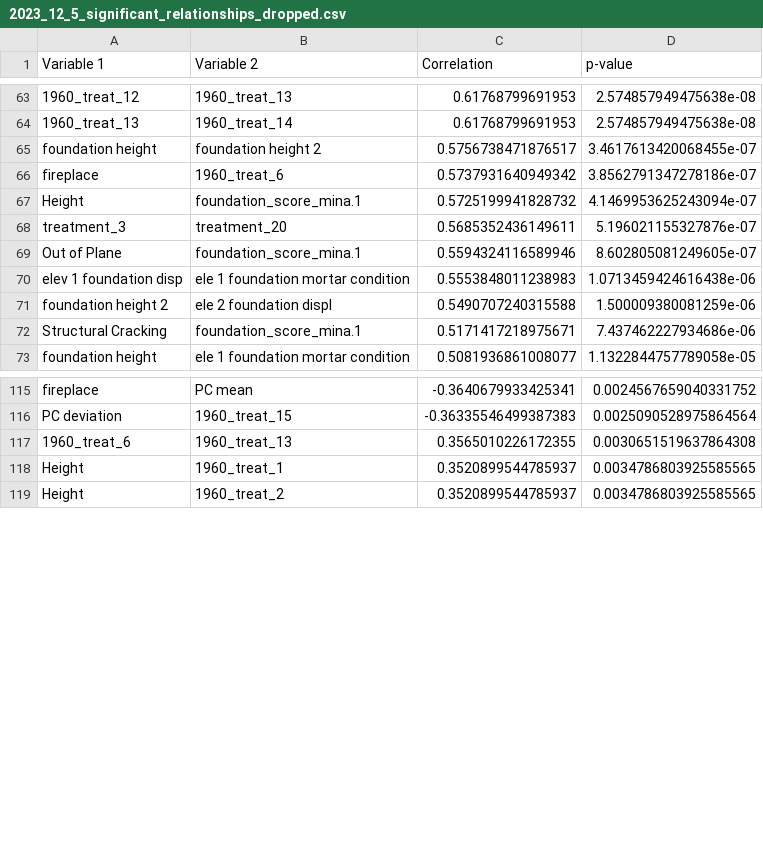
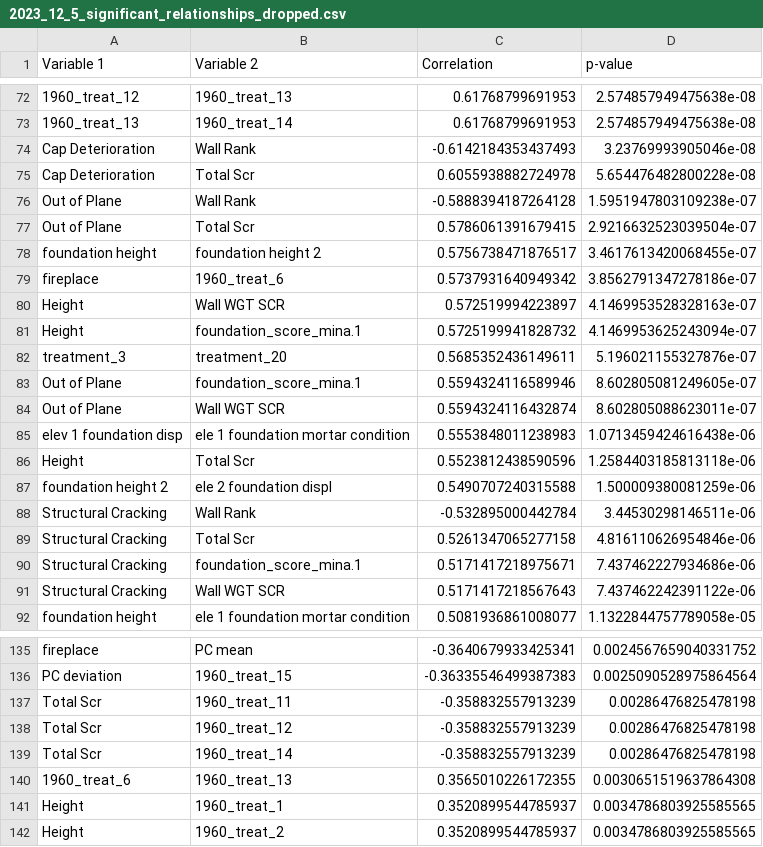
Before and after one commit to rkn2/FOUN_boxes, a CSV file: 2023_12_5_significant_relationships_dropped.csv, drawn as a sheet; only a part is shown, gaps mark what is left out; the diff covers the shown part only; the diff names each change by its address in the sheet, - before the commit and + after, or states it on an @@ line.

```diff
--- a/2023_12_5_significant_relationships_dropped.csv
+++ b/2023_12_5_significant_relationships_dropped.csv
+row 74: Cap Deterioration | Wall Rank | -0.6142184353437493 | 3.23769993905046e-08
+row 75: Cap Deterioration | Total Scr | 0.6055938882724978 | 5.654476482800228e-08
+row 76: Out of Plane | Wall Rank | -0.5888394187264128 | 1.5951947803109238e-07
+row 77: Out of Plane | Total Scr | 0.5786061391679415 | 2.9216632523039504e-07
+row 80: Height | Wall WGT SCR | 0.572519994223897 | 4.1469953528328163e-07
+row 84: Out of Plane | Wall WGT SCR | 0.5594324116432874 | 8.602805088623011e-07
+row 86: Height | Total Scr | 0.5523812438590596 | 1.2584403185813118e-06
+row 88: Structural Cracking | Wall Rank | -0.532895000442784 | 3.44530298146511e-06
+row 89: Structural Cracking | Total Scr | 0.5261347065277158 | 4.816110626954846e-06
+row 91: Structural Cracking | Wall WGT SCR | 0.5171417218567643 | 7.437462242391122e-06
+row 137: Total Scr | 1960_treat_11 | -0.358832557913239 | 0.00286476825478198
+row 138: Total Scr | 1960_treat_12 | -0.358832557913239 | 0.00286476825478198
+row 139: Total Scr | 1960_treat_14 | -0.358832557913239 | 0.00286476825478198
```
Also changed, not shown: 30 added rows elsewhere in this file, 1 other file.
